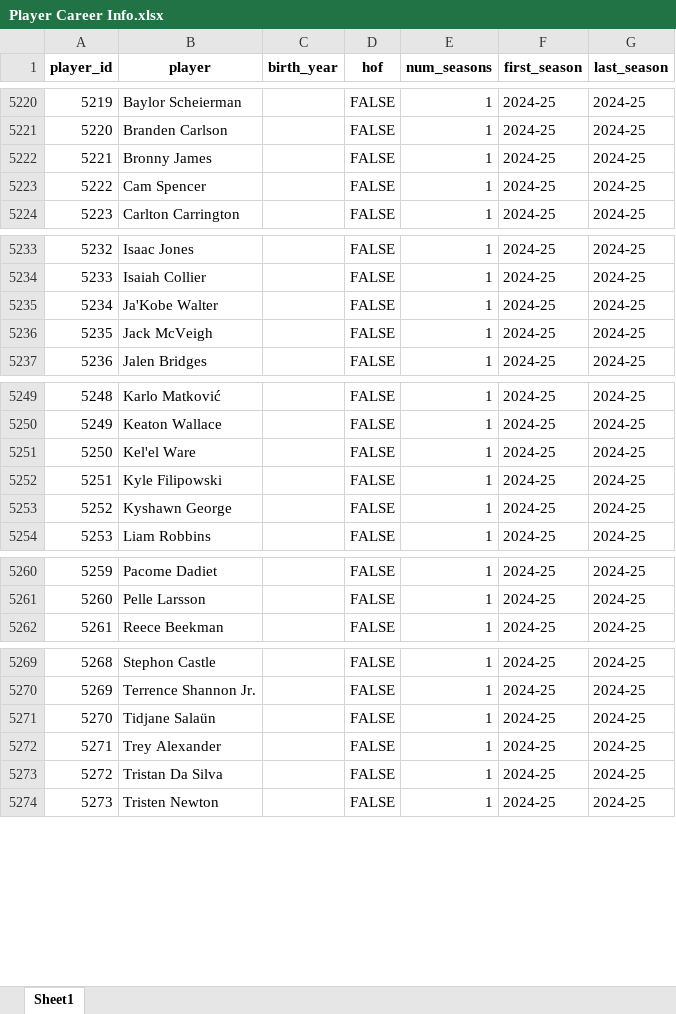
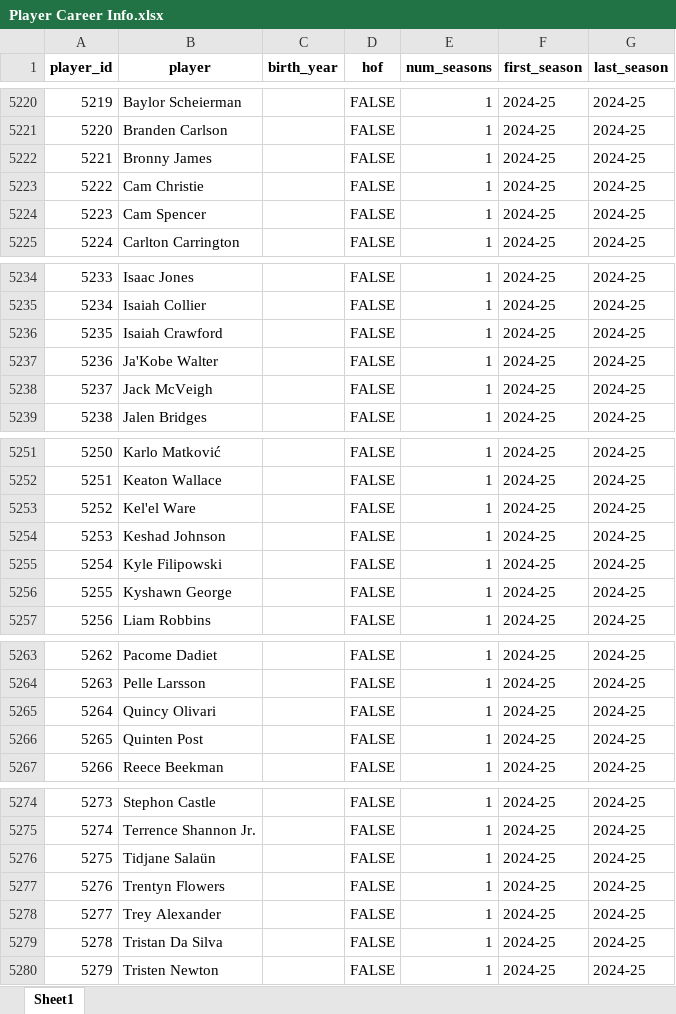
Before and after one commit to Taleb88/NBA-Statistics-1946-Present, an Excel workbook: Player Career Info.xlsx, sheet Sheet1, drawn as a sheet; only a part is shown, gaps mark what is left out; values as stored, in another font and other column widths than the file's, no borders; addresses are those after the commit; the diff covers the shown part only; the diff names each change by its address in the sheet, - before the commit and + after, or states it on an @@ line.

Commit message:
successful data cleanup of various dataframes

```diff
--- a/Player Career Info.xlsx (sheet Sheet1)
+++ b/Player Career Info.xlsx (sheet Sheet1)
+row 5223: 5222 | Cam Christie |  | FALSE | 1 | 2024-25 | 2024-25
@@ column A (player_id) renumbered from row 5224 down @@
+row 5236: 5235 | Isaiah Crawford |  | FALSE | 1 | 2024-25 | 2024-25
+row 5254: 5253 | Keshad Johnson |  | FALSE | 1 | 2024-25 | 2024-25
+row 5265: 5264 | Quincy Olivari |  | FALSE | 1 | 2024-25 | 2024-25
+row 5266: 5265 | Quinten Post |  | FALSE | 1 | 2024-25 | 2024-25
+row 5277: 5276 | Trentyn Flowers |  | FALSE | 1 | 2024-25 | 2024-25
```
Also changed, not shown: 36 edited cells elsewhere in this sheet, Opponent Stats Per Game.xlsx, Opponent Totals.xlsx, 32 other files.
